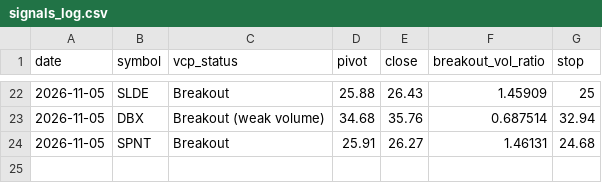
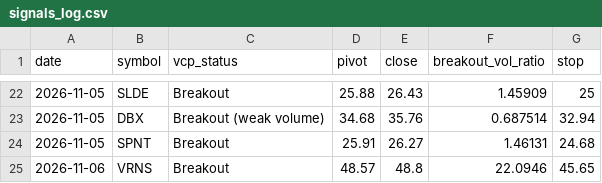
Before and after one commit to teesarasas/sepa-screener, a CSV file: data/signals_log.csv, drawn as a sheet; only a part is shown, gaps mark what is left out; the diff names each change by its address in the sheet, - before the commit and + after, or states it on an @@ line.

```diff
--- a/data/signals_log.csv
+++ b/data/signals_log.csv
+row 25: 2026-11-06 | VRNS | Breakout | 48.57 | 48.8 | 22.0946 | 45.65
```
Also changed, not shown: data/watchlist.csv, 5 other files.
